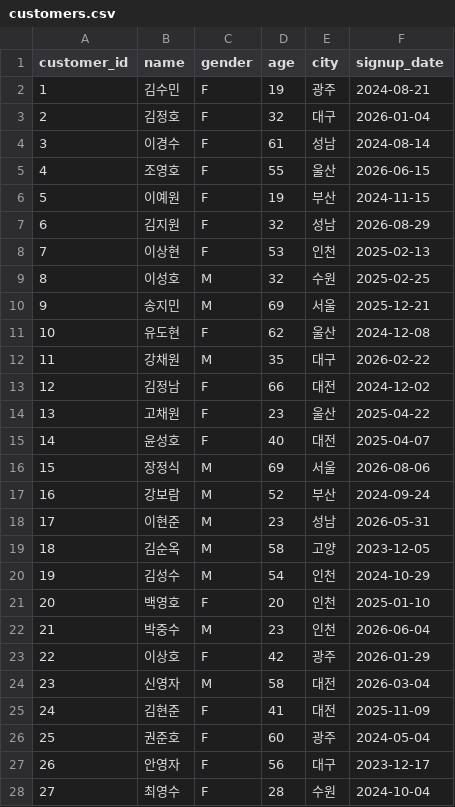
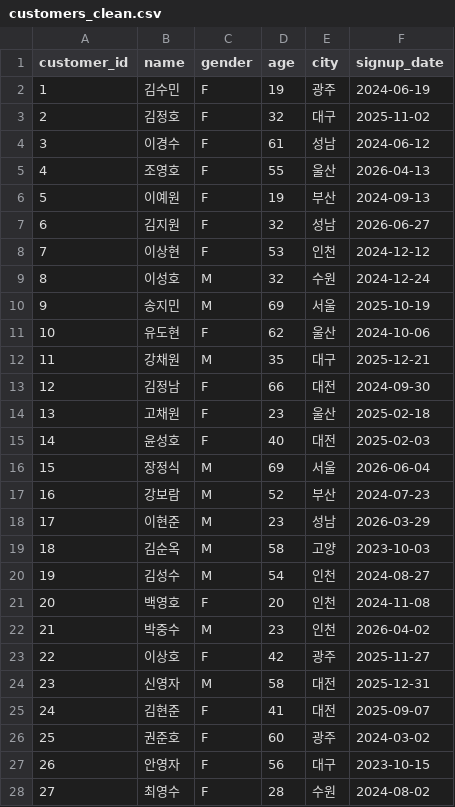
Before and after one commit to dydtlsrl/ai-data-analysis, a CSV file: 00_llm-data-analysis-course/data/processed/customers_clean.csv (was data/raw/customers.csv), drawn as a sheet; only a part is shown; the diff covers the shown part only.

```diff
--- a/data/raw/customers.csv
+++ b/00_llm-data-analysis-course/data/processed/customers_clean.csv
@@ -1,28 +1,28 @@
 customer_id,name,gender,age,city,signup_date
-1,김수민,F,19,광주,2024-08-21
-2,김정호,F,32,대구,2026-01-04
-3,이경수,F,61,성남,2024-08-14
-4,조영호,F,55,울산,2026-06-15
-5,이예원,F,19,부산,2024-11-15
-6,김지원,F,32,성남,2026-08-29
-7,이상현,F,53,인천,2025-02-13
-8,이성호,M,32,수원,2025-02-25
-9,송지민,M,69,서울,2025-12-21
-10,유도현,F,62,울산,2024-12-08
-11,강채원,M,35,대구,2026-02-22
-12,김정남,F,66,대전,2024-12-02
-13,고채원,F,23,울산,2025-04-22
-14,윤성호,F,40,대전,2025-04-07
-15,장정식,M,69,서울,2026-08-06
-16,강보람,M,52,부산,2024-09-24
-17,이현준,M,23,성남,2026-05-31
-18,김순옥,M,58,고양,2023-12-05
-19,김성수,M,54,인천,2024-10-29
-20,백영호,F,20,인천,2025-01-10
-21,박중수,M,23,인천,2026-06-04
-22,이상호,F,42,광주,2026-01-29
-23,신영자,M,58,대전,2026-03-04
-24,김현준,F,41,대전,2025-11-09
-25,권준호,F,60,광주,2024-05-04
-26,안영자,F,56,대구,2023-12-17
-27,최영수,F,28,수원,2024-10-04
+1,김수민,F,19,광주,2024-06-19
+2,김정호,F,32,대구,2025-11-02
+3,이경수,F,61,성남,2024-06-12
+4,조영호,F,55,울산,2026-04-13
+5,이예원,F,19,부산,2024-09-13
+6,김지원,F,32,성남,2026-06-27
+7,이상현,F,53,인천,2024-12-12
+8,이성호,M,32,수원,2024-12-24
+9,송지민,M,69,서울,2025-10-19
+10,유도현,F,62,울산,2024-10-06
+11,강채원,M,35,대구,2025-12-21
+12,김정남,F,66,대전,2024-09-30
+13,고채원,F,23,울산,2025-02-18
+14,윤성호,F,40,대전,2025-02-03
+15,장정식,M,69,서울,2026-06-04
+16,강보람,M,52,부산,2024-07-23
+17,이현준,M,23,성남,2026-03-29
+18,김순옥,M,58,고양,2023-10-03
+19,김성수,M,54,인천,2024-08-27
+20,백영호,F,20,인천,2024-11-08
+21,박중수,M,23,인천,2026-04-02
+22,이상호,F,42,광주,2025-11-27
+23,신영자,M,58,대전,2025-12-31
+24,김현준,F,41,대전,2025-09-07
+25,권준호,F,60,광주,2024-03-02
+26,안영자,F,56,대구,2023-10-15
+27,최영수,F,28,수원,2024-08-02
```
Also changed, not shown: 123 edited cells elsewhere in this file, 00_llm-data-analysis-course/data/raw/customers.csv, 00_llm-data-analysis-course/data/raw/orders.csv, 34 other files.
